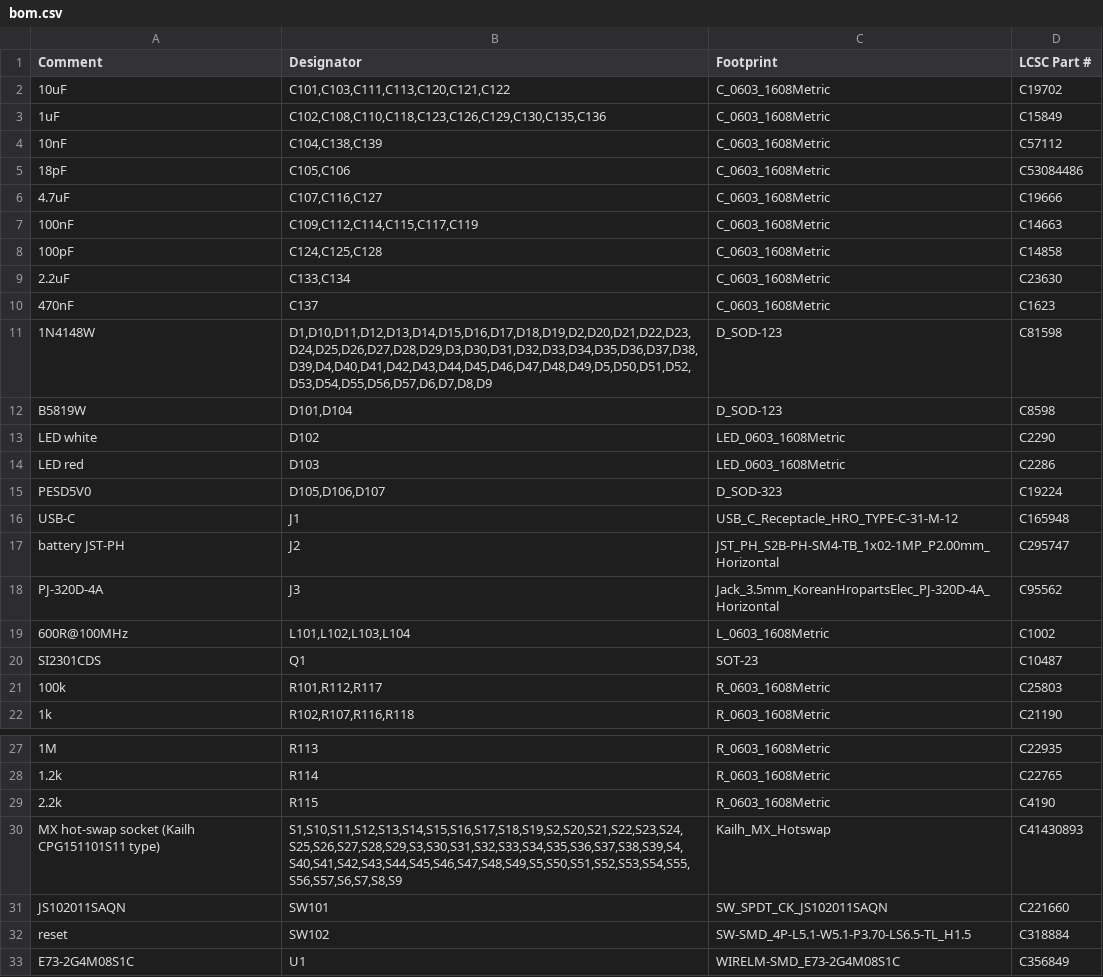
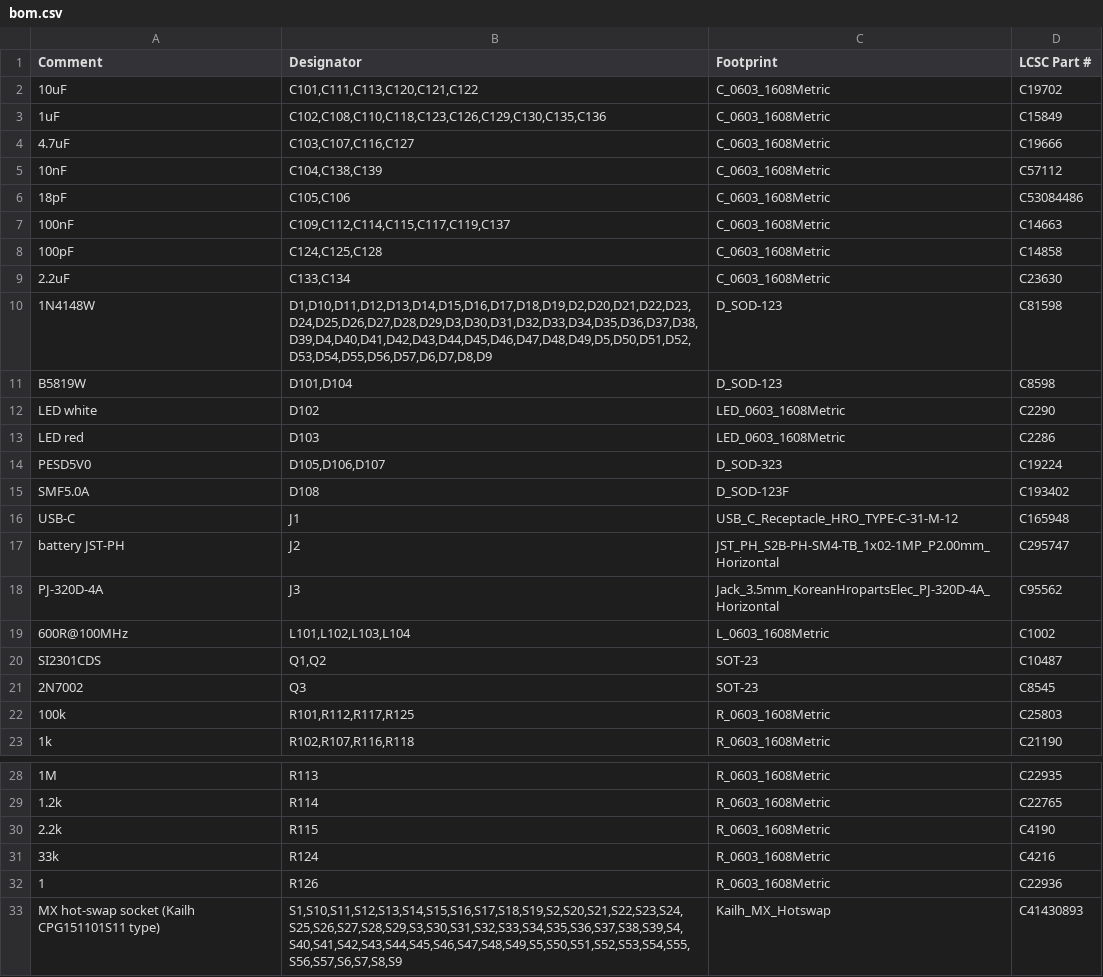
Before and after one commit to AndreaGiulianini/lira, a CSV file: production/1-pcb-jlcpcb/bom.csv, drawn as a sheet; only a part is shown, gaps mark what is left out; the shorter side is filled out with more unchanged rows; the diff covers the shown part only.

```diff
--- a/production/1-pcb-jlcpcb/bom.csv
+++ b/production/1-pcb-jlcpcb/bom.csv
@@ -1,11 +1,10 @@
 Comment,Designator,Footprint,LCSC Part #
-10uF,"C101,C103,C111,C113,C120,C121,C122",C_0603_1608Metric,C19702
+10uF,"C101,C111,C113,C120,C121,C122",C_0603_1608Metric,C19702
 1uF,"C102,C108,C110,C118,C123,C126,C129,C130,C135,C136",C_0603_1608Metric,C15849
+4.7uF,"C103,C107,C116,C127",C_0603_1608Metric,C19666
 10nF,"C104,C138,C139",C_0603_1608Metric,C57112
 18pF,"C105,C106",C_0603_1608Metric,C53084486
-4.7uF,"C107,C116,C127",C_0603_1608Metric,C19666
-100nF,"C109,C112,C114,C115,C117,C119",C_0603_1608Metric,C14663
+100nF,"C109,C112,C114,C115,C117,C119,C137",C_0603_1608Metric,C14663
 100pF,"C124,C125,C128",C_0603_1608Metric,C14858
 2.2uF,"C133,C134",C_0603_1608Metric,C23630
-470nF,C137,C_0603_1608Metric,C1623
 1N4148W,"D1,D10,D11,D12,D13,D14,D15,D16,D17,D18,D19,D2,D20,D21,D22,D23,D24,D25,D26,D27,D28,D29,D3,D30,D31,D32,D33,D34,D35,D36,D37,D38,D39,D4,D40,D41,D42,D43,D44,D45,D46,D47,D48,D49,D5,D50,D51,D52,D53,D54,D55,D56,D57,D6,D7,D8,D9",D_SOD-123,C81598
@@ -15,2 +14,3 @@ LED red,D103,LED_0603_1608Metric,C2286
 PESD5V0,"D105,D106,D107",D_SOD-323,C19224
+SMF5.0A,D108,D_SOD-123F,C193402
 USB-C,J1,USB_C_Receptacle_HRO_TYPE-C-31-M-12,C165948
@@ -19,4 +19,5 @@ PJ-320D-4A,J3,Jack_3.5mm_KoreanHropartsElec_PJ-320D-4A_Horizontal,C95562
 600R@100MHz,"L101,L102,L103,L104",L_0603_1608Metric,C1002
-SI2301CDS,Q1,SOT-23,C10487
-100k,"R101,R112,R117",R_0603_1608Metric,C25803
+SI2301CDS,"Q1,Q2",SOT-23,C10487
+2N7002,Q3,SOT-23,C8545
+100k,"R101,R112,R117,R125",R_0603_1608Metric,C25803
 1k,"R102,R107,R116,R118",R_0603_1608Metric,C21190
@@ -29,2 +30,4 @@ SI2301CDS,Q1,SOT-23,C10487
 2.2k,R115,R_0603_1608Metric,C4190
+33k,R124,R_0603_1608Metric,C4216
+1,R126,R_0603_1608Metric,C22936
 MX hot-swap socket (Kailh CPG151101S11 type),"S1,S10,S11,S12,S13,S14,S15,S16,S17,S18,S19,S2,S20,S21,S22,S23,S24,S25,S26,S27,S28,S29,S3,S30,S31,S32,S33,S34,S35,S36,S37,S38,S39,S4,S40,S41,S42,S43,S44,S45,S46,S47,S48,S49,S5,S50,S51,S52,S53,S54,S55,S56,S57,S6,S7,S8,S9",Kailh_MX_Hotswap,C41430893
```
Also changed, not shown: 1 added row and 1 removed row elsewhere in this file, production/1-pcb-jlcpcb/cpl.csv, 37 other files.
